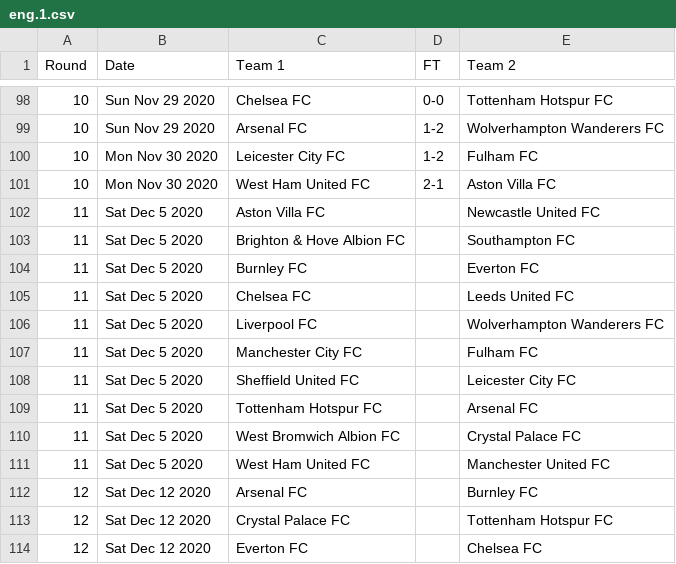
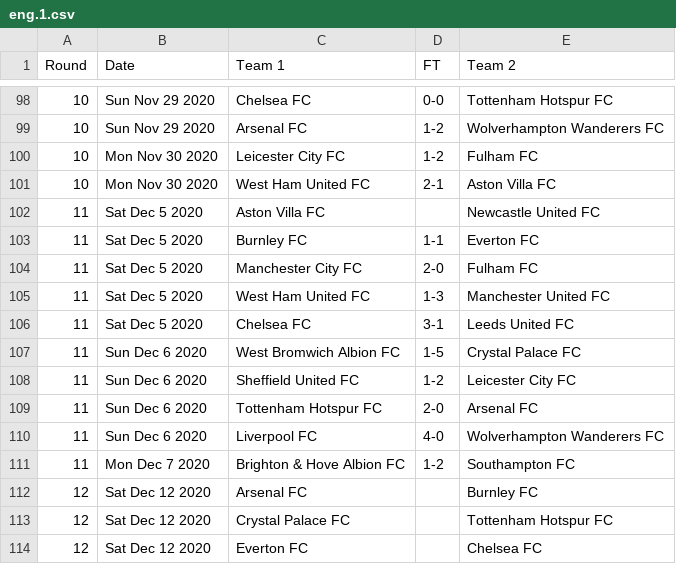
Before and after one commit to nickfraser/england, a CSV file: 2020s/2020-21/eng.1.csv, drawn as a sheet; only a part is shown, gaps mark what is left out.

Commit message:
Added round 11 results.

```diff
--- a/2020s/2020-21/eng.1.csv
+++ b/2020s/2020-21/eng.1.csv
@@ -102,11 +102,11 @@ Round,Date,Team 1,FT,Team 2
 11,Sat Dec 5 2020,Aston Villa FC,,Newcastle United FC
-11,Sat Dec 5 2020,Brighton & Hove Albion FC,,Southampton FC
-11,Sat Dec 5 2020,Burnley FC,,Everton FC
-11,Sat Dec 5 2020,Chelsea FC,,Leeds United FC
-11,Sat Dec 5 2020,Liverpool FC,,Wolverhampton Wanderers FC
-11,Sat Dec 5 2020,Manchester City FC,,Fulham FC
-11,Sat Dec 5 2020,Sheffield United FC,,Leicester City FC
-11,Sat Dec 5 2020,Tottenham Hotspur FC,,Arsenal FC
-11,Sat Dec 5 2020,West Bromwich Albion FC,,Crystal Palace FC
-11,Sat Dec 5 2020,West Ham United FC,,Manchester United FC
+11,Sat Dec 5 2020,Burnley FC,1-1,Everton FC
+11,Sat Dec 5 2020,Manchester City FC,2-0,Fulham FC
+11,Sat Dec 5 2020,West Ham United FC,1-3,Manchester United FC
+11,Sat Dec 5 2020,Chelsea FC,3-1,Leeds United FC
+11,Sun Dec 6 2020,West Bromwich Albion FC,1-5,Crystal Palace FC
+11,Sun Dec 6 2020,Sheffield United FC,1-2,Leicester City FC
+11,Sun Dec 6 2020,Tottenham Hotspur FC,2-0,Arsenal FC
+11,Sun Dec 6 2020,Liverpool FC,4-0,Wolverhampton Wanderers FC
+11,Mon Dec 7 2020,Brighton & Hove Albion FC,1-2,Southampton FC
 12,Sat Dec 12 2020,Arsenal FC,,Burnley FC
```
